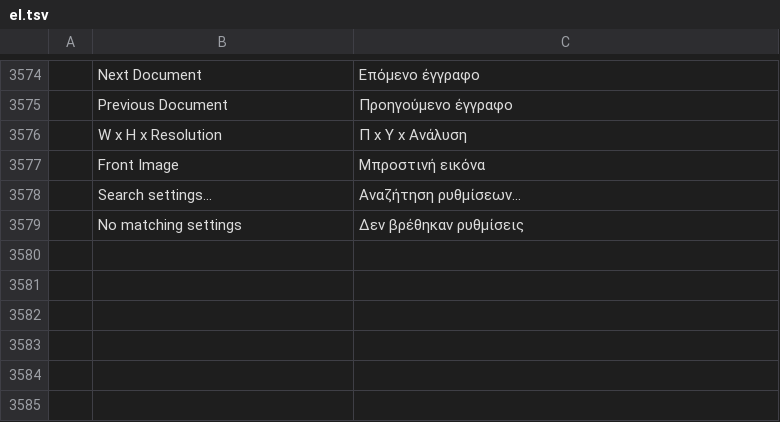
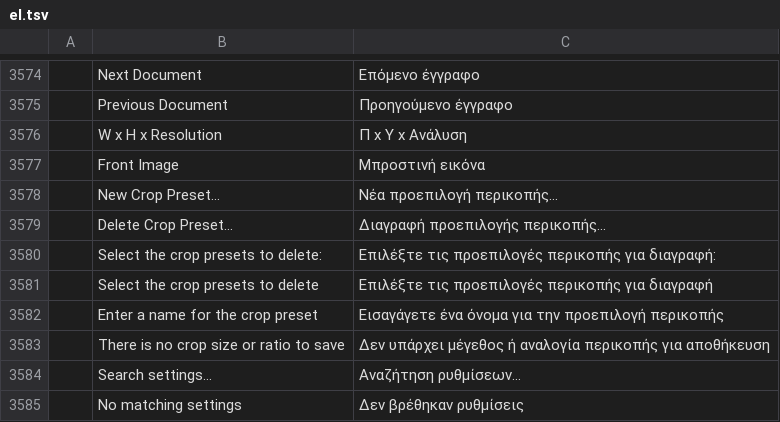
Before and after one commit to 00xJS/photocraft, a TSV file: crates/ui-egui/src/i18n/el.tsv, drawn as a sheet; only a part is shown, gaps mark what is left out; the diff names each change by its address in the sheet, - before the commit and + after, or states it on an @@ line.

```diff
--- a/crates/ui-egui/src/i18n/el.tsv
+++ b/crates/ui-egui/src/i18n/el.tsv
+row 3578:  | New Crop Preset… | Νέα προεπιλογή περικοπής…
+row 3579:  | Delete Crop Preset… | Διαγραφή προεπιλογής περικοπής…
+row 3580:  | Select the crop presets to delete: | Επιλέξτε τις προεπιλογές περικοπής για διαγραφή:
+row 3581:  | Select the crop presets to delete | Επιλέξτε τις προεπιλογές περικοπής για διαγραφή
+row 3582:  | Enter a name for the crop preset | Εισαγάγετε ένα όνομα για την προεπιλογή περικοπής
+row 3583:  | There is no crop size or ratio to save | Δεν υπάρχει μέγεθος ή αναλογία περικοπής για αποθήκευση
```
Also changed, not shown: crates/ui-egui/src/i18n/es.tsv, crates/ui-egui/src/i18n/fr.tsv, 24 other files.
